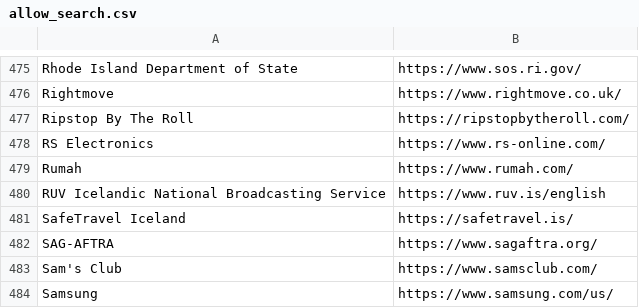
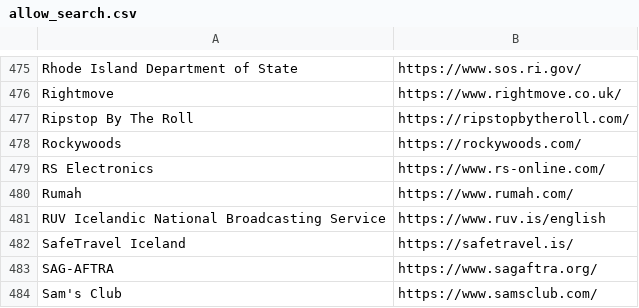
Before and after one commit to WobblyFish/WobblyFish.github.io, a CSV file: my_browser/allow_search.csv, drawn as a sheet; only a part is shown, gaps mark what is left out; the shorter side is filled out with more unchanged rows; the diff names each change by its address in the sheet, - before the commit and + after, or states it on an @@ line.

Commit message:
Update allow_search.csv

```diff
--- a/my_browser/allow_search.csv
+++ b/my_browser/allow_search.csv
+row 478: Rockywoods | https://rockywoods.com/
```
